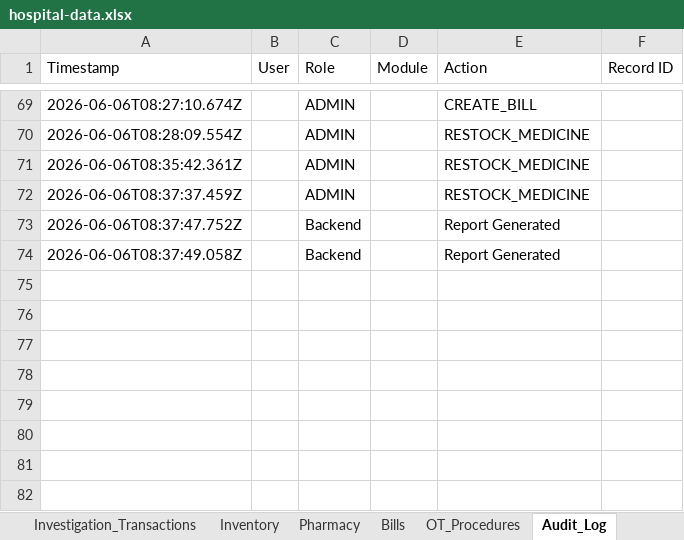
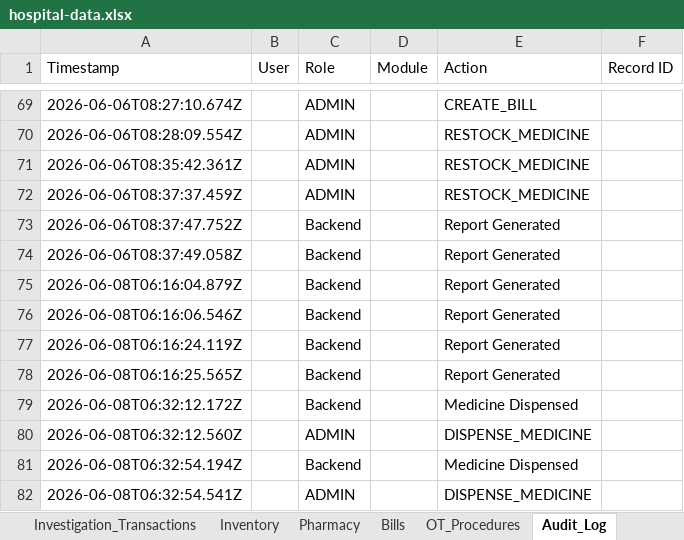
Before and after one commit to Praneethgundu/VOC, an Excel workbook: backend/src/data/hospital-data.xlsx, sheet Audit_Log, drawn as a sheet; only a part is shown, gaps mark what is left out; values as stored, in another font and other column widths than the file's, no borders; the diff names each change by its address in the sheet, - before the commit and + after, or states it on an @@ line.

Commit message:
Billing Module Fixed

```diff
--- a/backend/src/data/hospital-data.xlsx (sheet Audit_Log)
+++ b/backend/src/data/hospital-data.xlsx (sheet Audit_Log)
+row 75: 2026-06-08T06:16:04.879Z |  | Backend |  | Report Generated
+row 76: 2026-06-08T06:16:06.546Z |  | Backend |  | Report Generated
+row 77: 2026-06-08T06:16:24.119Z |  | Backend |  | Report Generated
+row 78: 2026-06-08T06:16:25.565Z |  | Backend |  | Report Generated
+row 79: 2026-06-08T06:32:12.172Z |  | Backend |  | Medicine Dispensed
+row 80: 2026-06-08T06:32:12.560Z |  | ADMIN |  | DISPENSE_MEDICINE
+row 81: 2026-06-08T06:32:54.194Z |  | Backend |  | Medicine Dispensed
+row 82: 2026-06-08T06:32:54.541Z |  | ADMIN |  | DISPENSE_MEDICINE
```
Also changed, not shown: sheet Pharmacy, sheet Inventory, 4 other files.
